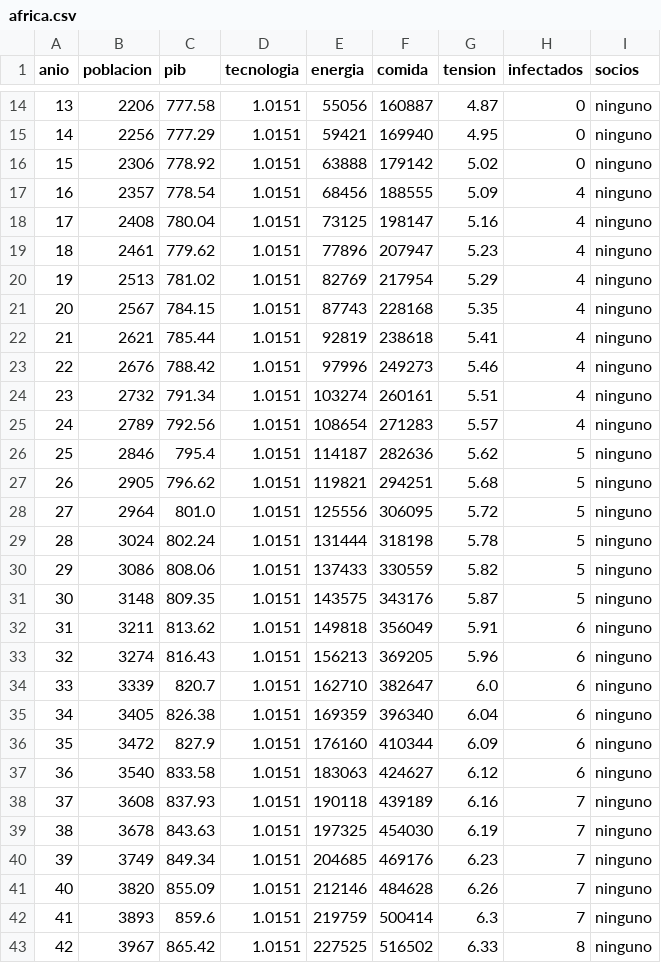
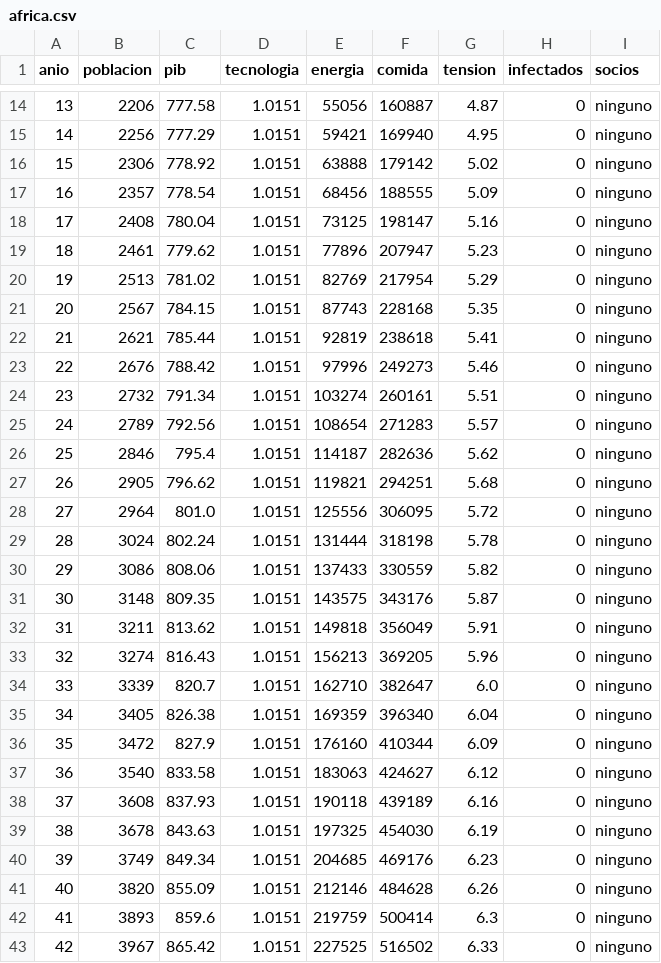
Before and after one commit to j4mmz/worldSimulation, a CSV file: datos/africa.csv, drawn as a sheet; only a part is shown, gaps mark what is left out; the diff covers the shown part only.

```diff
--- a/datos/africa.csv
+++ b/datos/africa.csv
@@ -16,28 +16,28 @@ anio,poblacion,pib,tecnologia,energia,comida,tension,infectados,socios
 15,2306,778.92,1.0151,63888,179142,5.02,0,ninguno
-16,2357,778.54,1.0151,68456,188555,5.09,4,ninguno
-17,2408,780.04,1.0151,73125,198147,5.16,4,ninguno
-18,2461,779.62,1.0151,77896,207947,5.23,4,ninguno
-19,2513,781.02,1.0151,82769,217954,5.29,4,ninguno
-20,2567,784.15,1.0151,87743,228168,5.35,4,ninguno
-21,2621,785.44,1.0151,92819,238618,5.41,4,ninguno
-22,2676,788.42,1.0151,97996,249273,5.46,4,ninguno
-23,2732,791.34,1.0151,103274,260161,5.51,4,ninguno
-24,2789,792.56,1.0151,108654,271283,5.57,4,ninguno
-25,2846,795.4,1.0151,114187,282636,5.62,5,ninguno
-26,2905,796.62,1.0151,119821,294251,5.68,5,ninguno
-27,2964,801.0,1.0151,125556,306095,5.72,5,ninguno
-28,3024,802.24,1.0151,131444,318198,5.78,5,ninguno
-29,3086,808.06,1.0151,137433,330559,5.82,5,ninguno
-30,3148,809.35,1.0151,143575,343176,5.87,5,ninguno
-31,3211,813.62,1.0151,149818,356049,5.91,6,ninguno
-32,3274,816.43,1.0151,156213,369205,5.96,6,ninguno
-33,3339,820.7,1.0151,162710,382647,6.0,6,ninguno
-34,3405,826.38,1.0151,169359,396340,6.04,6,ninguno
-35,3472,827.9,1.0151,176160,410344,6.09,6,ninguno
-36,3540,833.58,1.0151,183063,424627,6.12,6,ninguno
-37,3608,837.93,1.0151,190118,439189,6.16,7,ninguno
-38,3678,843.63,1.0151,197325,454030,6.19,7,ninguno
-39,3749,849.34,1.0151,204685,469176,6.23,7,ninguno
-40,3820,855.09,1.0151,212146,484628,6.26,7,ninguno
-41,3893,859.6,1.0151,219759,500414,6.3,7,ninguno
-42,3967,865.42,1.0151,227525,516502,6.33,8,ninguno
+16,2357,778.54,1.0151,68456,188555,5.09,0,ninguno
+17,2408,780.04,1.0151,73125,198147,5.16,0,ninguno
+18,2461,779.62,1.0151,77896,207947,5.23,0,ninguno
+19,2513,781.02,1.0151,82769,217954,5.29,0,ninguno
+20,2567,784.15,1.0151,87743,228168,5.35,0,ninguno
+21,2621,785.44,1.0151,92819,238618,5.41,0,ninguno
+22,2676,788.42,1.0151,97996,249273,5.46,0,ninguno
+23,2732,791.34,1.0151,103274,260161,5.51,0,ninguno
+24,2789,792.56,1.0151,108654,271283,5.57,0,ninguno
+25,2846,795.4,1.0151,114187,282636,5.62,0,ninguno
+26,2905,796.62,1.0151,119821,294251,5.68,0,ninguno
+27,2964,801.0,1.0151,125556,306095,5.72,0,ninguno
+28,3024,802.24,1.0151,131444,318198,5.78,0,ninguno
+29,3086,808.06,1.0151,137433,330559,5.82,0,ninguno
+30,3148,809.35,1.0151,143575,343176,5.87,0,ninguno
+31,3211,813.62,1.0151,149818,356049,5.91,0,ninguno
+32,3274,816.43,1.0151,156213,369205,5.96,0,ninguno
+33,3339,820.7,1.0151,162710,382647,6.0,0,ninguno
+34,3405,826.38,1.0151,169359,396340,6.04,0,ninguno
+35,3472,827.9,1.0151,176160,410344,6.09,0,ninguno
+36,3540,833.58,1.0151,183063,424627,6.12,0,ninguno
+37,3608,837.93,1.0151,190118,439189,6.16,0,ninguno
+38,3678,843.63,1.0151,197325,454030,6.19,0,ninguno
+39,3749,849.34,1.0151,204685,469176,6.23,0,ninguno
+40,3820,855.09,1.0151,212146,484628,6.26,0,ninguno
+41,3893,859.6,1.0151,219759,500414,6.3,0,ninguno
+42,3967,865.42,1.0151,227525,516502,6.33,0,ninguno
```
Also changed, not shown: 57 edited cells elsewhere in this file, datos/america.csv, datos/asia.csv, 4 other files.
